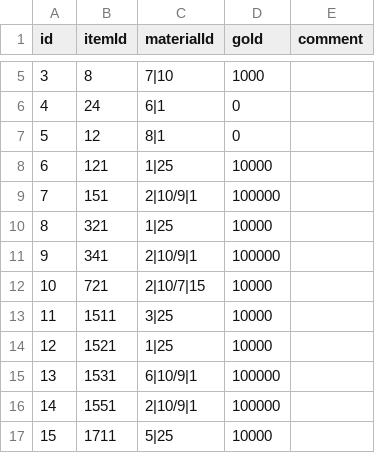
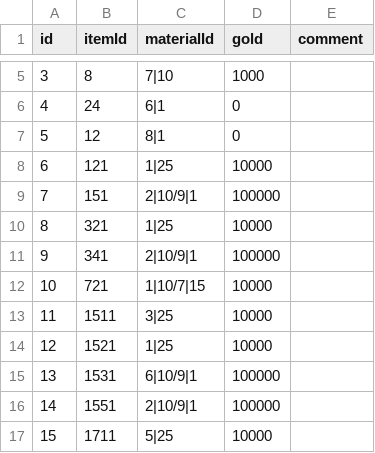
Before and after one commit to jehyeon/Soul-collector, a CSV file: Assets/Resources/Craft.csv, drawn as a sheet; only a part is shown, gaps mark what is left out.

```diff
--- a/Assets/Resources/Craft.csv
+++ b/Assets/Resources/Craft.csv
@@ -11,3 +11,3 @@
 9,341,2|10/9|1,100000,
-10,721,2|10/7|15,10000,
+10,721,1|10/7|15,10000,
 11,1511,3|25,10000,
```
Also changed, not shown: 9 other files.
